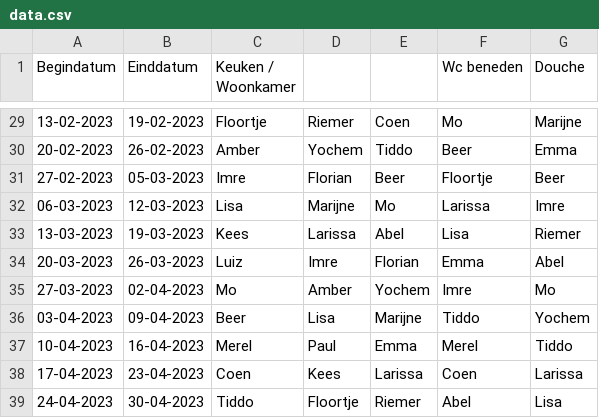
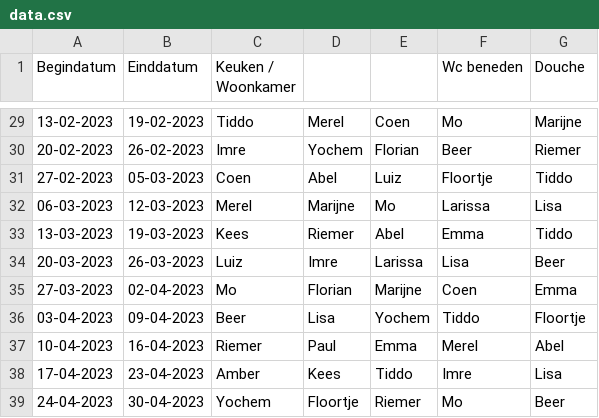
Before and after one commit to yochem/weektaak, a CSV file: data.csv, drawn as a sheet; only a part is shown, gaps mark what is left out; the diff covers the shown part only.

```diff
--- a/data.csv
+++ b/data.csv
@@ -29,11 +29,11 @@ Begindatum,Einddatum,Keuken / Woonkamer,,,Wc beneden,Douche
-13-02-2023,19-02-2023,Floortje,Riemer,Coen,Mo,Marijne
-20-02-2023,26-02-2023,Amber,Yochem,Tiddo,Beer,Emma
-27-02-2023,05-03-2023,Imre,Florian,Beer,Floortje,Beer
-06-03-2023,12-03-2023,Lisa,Marijne,Mo,Larissa,Imre
-13-03-2023,19-03-2023,Kees,Larissa,Abel,Lisa,Riemer
-20-03-2023,26-03-2023,Luiz,Imre,Florian,Emma,Abel
-27-03-2023,02-04-2023,Mo,Amber,Yochem,Imre,Mo
-03-04-2023,09-04-2023,Beer,Lisa,Marijne,Tiddo,Yochem
-10-04-2023,16-04-2023,Merel,Paul,Emma,Merel,Tiddo
-17-04-2023,23-04-2023,Coen,Kees,Larissa,Coen,Larissa
-24-04-2023,30-04-2023,Tiddo,Floortje,Riemer,Abel,Lisa
+13-02-2023,19-02-2023,Tiddo,Merel,Coen,Mo,Marijne
+20-02-2023,26-02-2023,Imre,Yochem,Florian,Beer,Riemer
+27-02-2023,05-03-2023,Coen,Abel,Luiz,Floortje,Tiddo
+06-03-2023,12-03-2023,Merel,Marijne,Mo,Larissa,Lisa
+13-03-2023,19-03-2023,Kees,Riemer,Abel,Emma,Tiddo
+20-03-2023,26-03-2023,Luiz,Imre,Larissa,Lisa,Beer
+27-03-2023,02-04-2023,Mo,Florian,Marijne,Coen,Emma
+03-04-2023,09-04-2023,Beer,Lisa,Yochem,Tiddo,Floortje
+10-04-2023,16-04-2023,Riemer,Paul,Emma,Merel,Abel
+17-04-2023,23-04-2023,Amber,Kees,Tiddo,Imre,Lisa
+24-04-2023,30-04-2023,Yochem,Floortje,Riemer,Mo,Beer
```
Also changed, not shown: 2 added rows and 73 edited cells elsewhere in this file.
